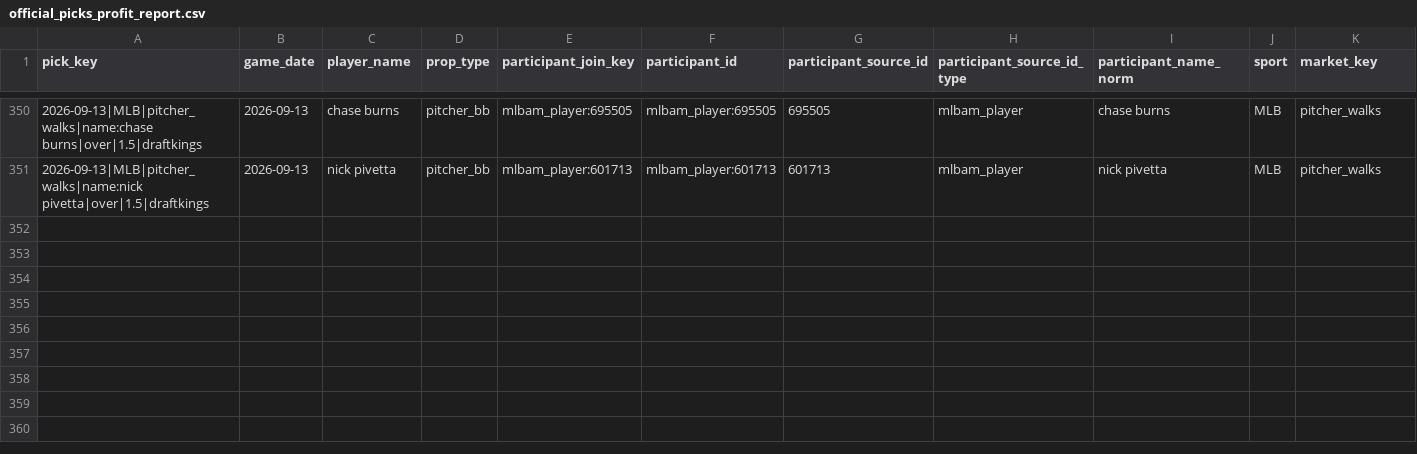
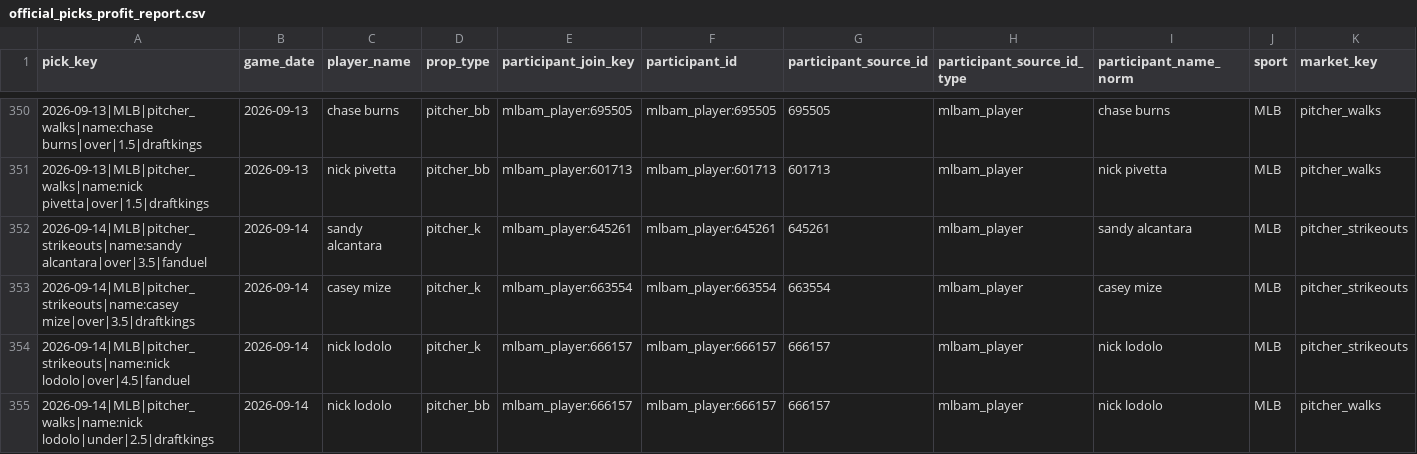
Before and after one commit to Ethrogo/proGramble, a CSV file: MLB/data/tracking/official_picks_profit_report.csv, drawn as a sheet; only a part is shown, gaps mark what is left out; rows hold the shown columns only; the diff names each change by its address in the sheet, - before the commit and + after, or states it on an @@ line.

```diff
--- a/MLB/data/tracking/official_picks_profit_report.csv
+++ b/MLB/data/tracking/official_picks_profit_report.csv
+row 352: 2026-09-14|MLB|pitcher_strikeouts|name:sandy alcantara|over|3.5|fanduel | 2026-09-14 | sandy alcantara | pitcher_k | mlbam_player:645261 | mlbam_player:645261 | 645261 | mlbam_player | sandy alcantara | MLB | pitcher_strikeouts
+row 353: 2026-09-14|MLB|pitcher_strikeouts|name:casey mize|over|3.5|draftkings | 2026-09-14 | casey mize | pitcher_k | mlbam_player:663554 | mlbam_player:663554 | 663554 | mlbam_player | casey mize | MLB | pitcher_strikeouts
+row 354: 2026-09-14|MLB|pitcher_strikeouts|name:nick lodolo|over|4.5|fanduel | 2026-09-14 | nick lodolo | pitcher_k | mlbam_player:666157 | mlbam_player:666157 | 666157 | mlbam_player | nick lodolo | MLB | pitcher_strikeouts
+row 355: 2026-09-14|MLB|pitcher_walks|name:nick lodolo|under|2.5|draftkings | 2026-09-14 | nick lodolo | pitcher_bb | mlbam_player:666157 | mlbam_player:666157 | 666157 | mlbam_player | nick lodolo | MLB | pitcher_walks
```
Also changed, not shown: MLB/data/tracking/official_picks_history.csv, MLB/data/tracking/official_picks_profit_by_book.csv, 10 other files.
